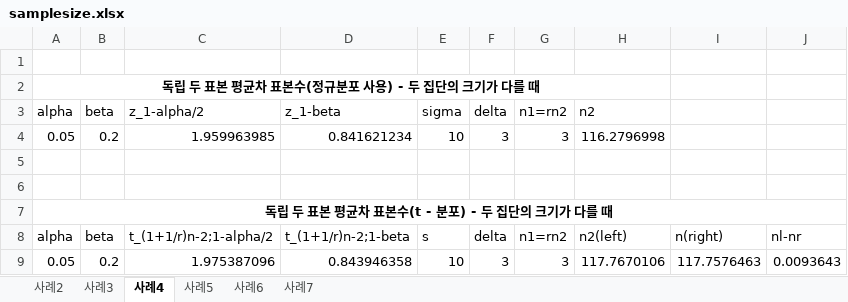
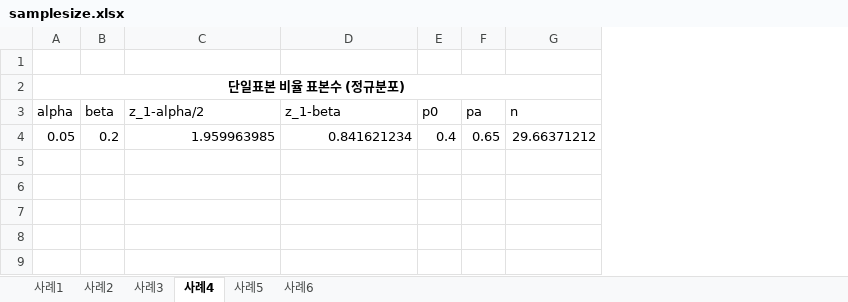
Before and after one commit to hmkang98/excel, an Excel workbook: data/samplesize.xlsx, sheet 사례4, drawn as a sheet; values as stored, in another font and other column widths than the file's, no borders; removed rows and columns are numbered as before the commit, all else as after; the diff names each change by its address in the sheet, - before the commit and + after, or states it on an @@ line.

```diff
--- a/data/samplesize.xlsx (sheet 사례4)
+++ b/data/samplesize.xlsx (sheet 사례4)
-sheet tab: 사례7
+sheet tab: 사례1
-column E (sigma), row 4: 10
-column F (delta), row 4: 3
-column G (n1=rn2), row 4: 3
-column H (n2), row 4: 116.2796998
-column I, empty
-column J, empty
+column E (p0), row 4: 0.4
+column F (pa), row 4: 0.65
+column G (n), row 4: 29.66371212
-A2 (alpha): 독립 두 표본 평균차 표본수(정규분포 사용) - 두 집단의 크기가 다를 때
+A2 (alpha): 단일표본 비율 표본수 (정규분포)
-row 5: (empty)
-row 6: (empty)
-row 7: 독립 두 표본 평균차 표본수(t - 분포) - 두 집단의 크기가 다를 때
-row 8: alpha | beta | t_(1+1/r)n-2;1-alpha/2 | t_(1+1/r)n-2;1-beta | s | delta | n1=rn2 | n2(left) | n(right) | nl-nr
-row 9: 0.05 | 0.2 | 1.975387096 | 0.843946358 | 10 | 3 | 3 | 117.7670106 | 117.7576463 | 0.0093643
```
Also changed, not shown: sheet 사례2, sheet 사례5, sheet 사례3, sheet 사례6, data/chartdata.xlsx, data/database.xlsx, 41 other files.
